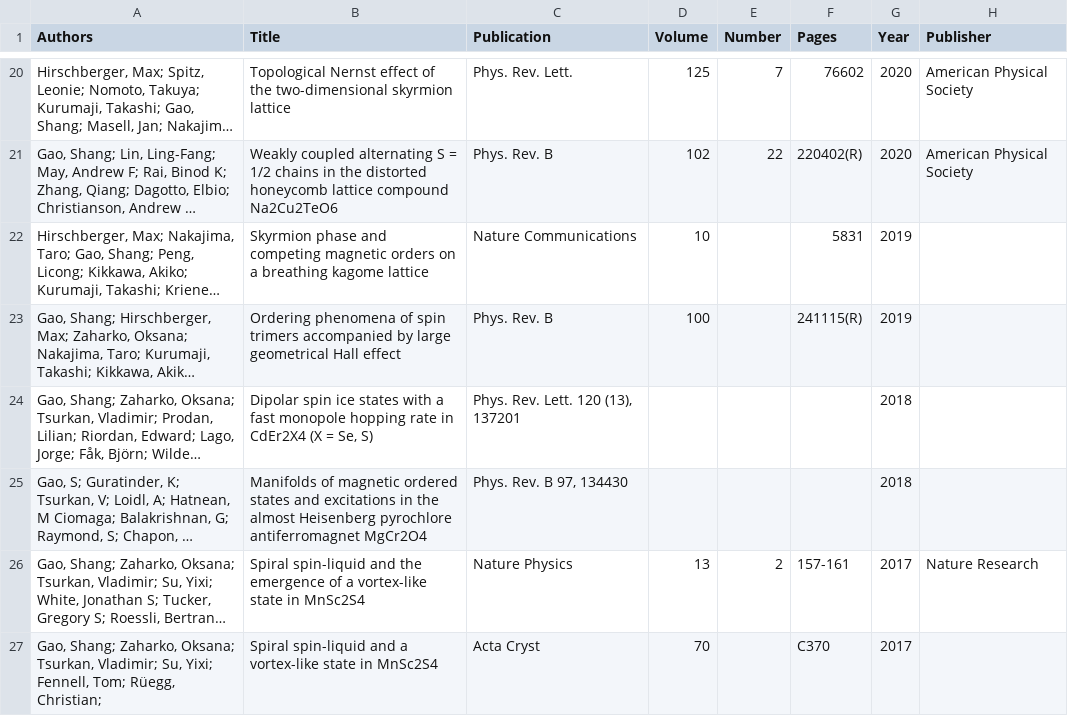
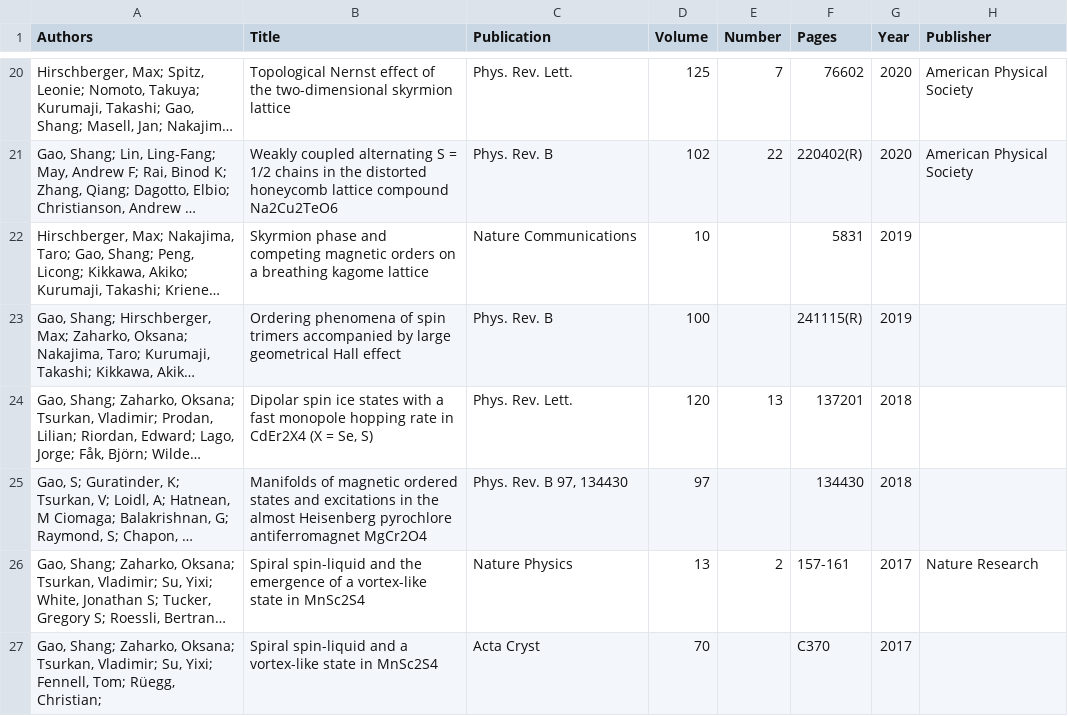
Before and after one commit to moon-dust/moon-dust.github.io, a CSV file: _data/citations.csv, drawn as a sheet; only a part is shown, gaps mark what is left out; long unchanged cells end in …; the diff names each change by its address in the sheet, - before the commit and + after, or states it on an @@ line.

```diff
--- a/_data/citations.csv
+++ b/_data/citations.csv
-C24 (Publication): Phys. Rev. Lett. 120 (13), 137201
+C24 (Publication): Phys. Rev. Lett.
-D24 (Volume): (empty)
+D24 (Volume): 120
-E24 (Number): (empty)
+E24 (Number): 13
-F24 (Pages): (empty)
+F24 (Pages): 137201
-D25 (Volume): (empty)
+D25 (Volume): 97
-F25 (Pages): (empty)
+F25 (Pages): 134430
```
Also changed, not shown: 2 other files.
